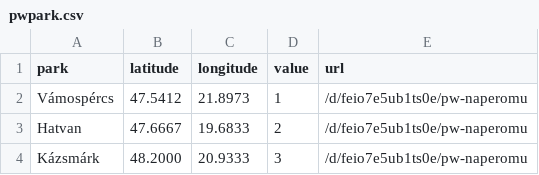
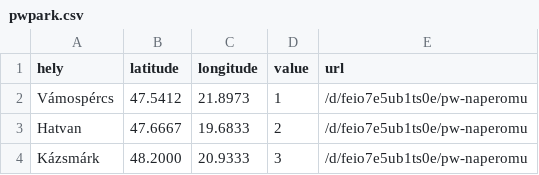
Before and after one commit to PeppeMancini/testrepo, a CSV file: pwpark.csv, drawn as a sheet; only a part is shown.

Commit message:
Update pwpark.csv

```diff
--- a/pwpark.csv
+++ b/pwpark.csv
@@ -1,2 +1,2 @@
-"park","latitude","longitude","value","url"
+"hely","latitude","longitude","value","url"
 Vámospércs,47.5412,21.8973,1,/d/feio7e5ub1ts0e/pw-naperomu
```
